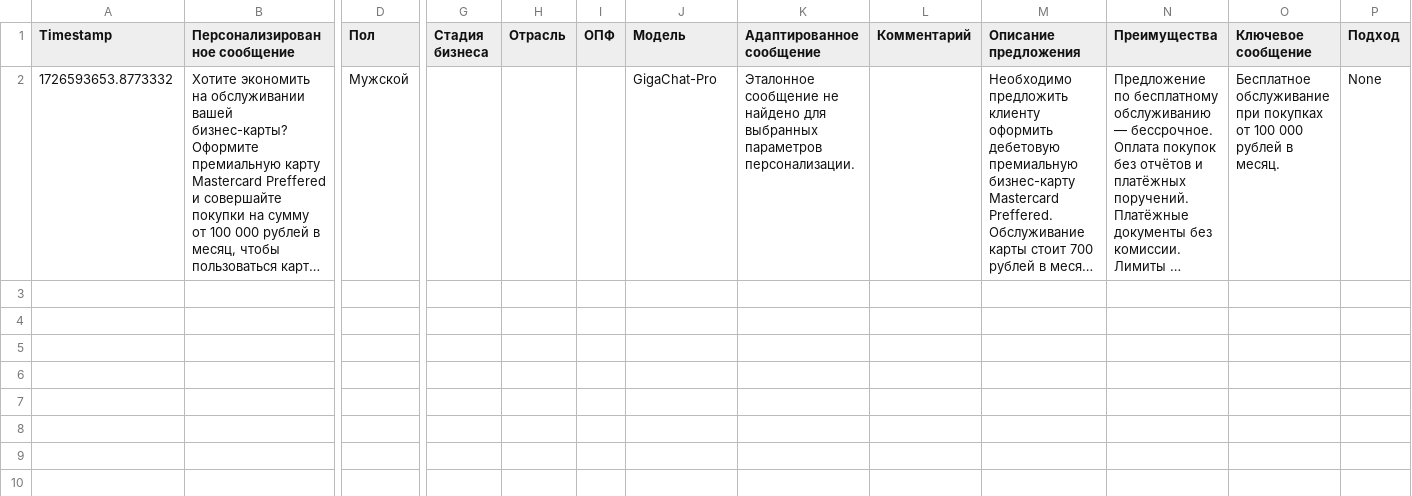
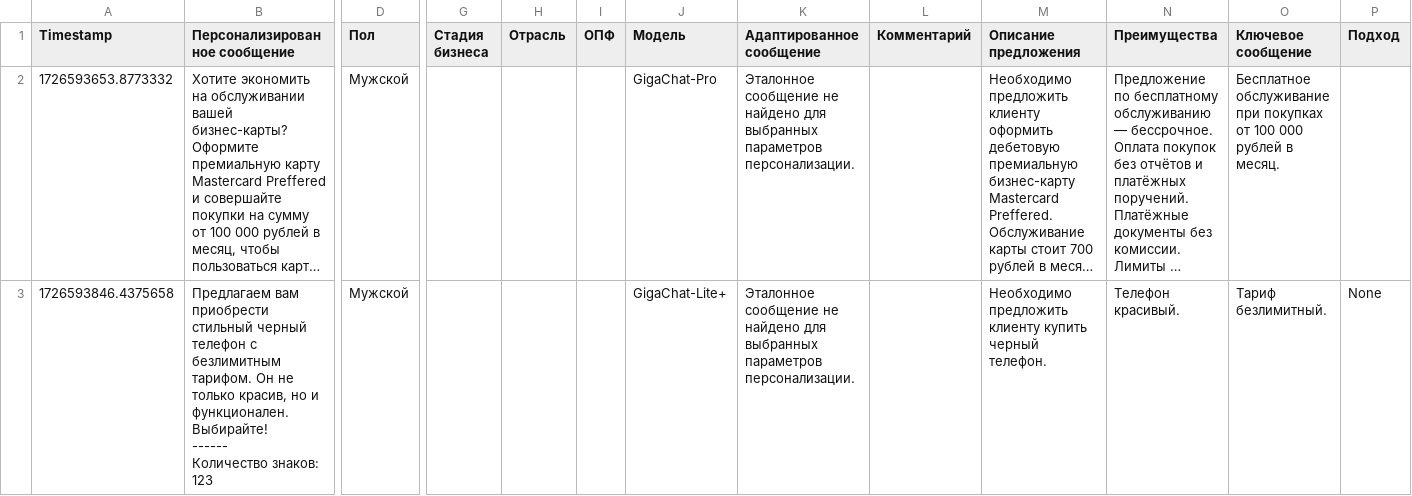
Before and after one commit to fruitpicker01/Storage_dev, a CSV file: messages.csv, drawn as a sheet; only a part is shown, gaps mark what is left out; long unchanged cells end in …; rows hold the shown columns only; ↵ is a line break in a cell; the diff names each change by its address in the sheet, - before the commit and + after, or states it on an @@ line.

Commit message:
Update messages file

```diff
--- a/messages.csv
+++ b/messages.csv
-P2 (Подход): None
+P2 (Подход): (empty)
+row 3: 1726593846.4375658 | Предлагаем вам приобрести стильный черный телефон с безлимитным тарифом. Он не только красив, но и функционален. Выбирайте! ↵ ------ ↵ Количество знаков: 123 | Мужской |  |  |  | GigaChat-Lite+ | Эталонное сообщение не найдено для выбранных параметров персонализации. |  | Необходимо предложить клиенту купить черный телефон. | Телефон красивый. | Тариф безлимитный. | None
```
